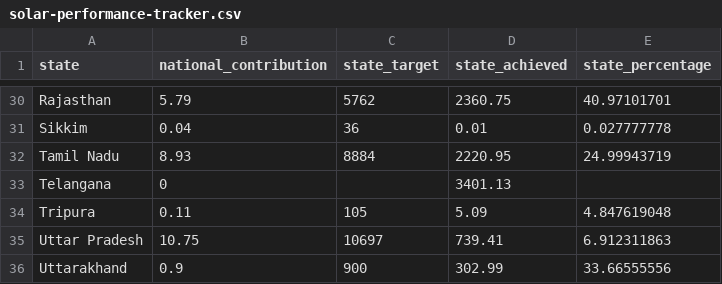
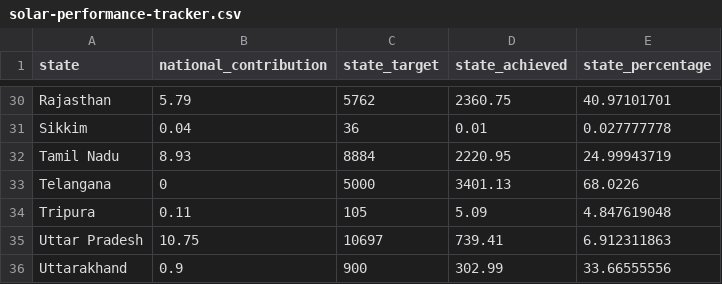
Before and after one commit to CSIS-iLab/india-states, a CSV file: _data/national-goals/solar-performance-tracker.csv, drawn as a sheet; only a part is shown, gaps mark what is left out.

```diff
--- a/_data/national-goals/solar-performance-tracker.csv
+++ b/_data/national-goals/solar-performance-tracker.csv
@@ -32,3 +32,3 @@ Sikkim,0.04,36,0.01,0.027777778
 Tamil Nadu,8.93,8884,2220.95,24.99943719
-Telangana,0,,3401.13,
+Telangana,0,5000,3401.13,68.0226
 Tripura,0.11,105,5.09,4.847619048
```
Also changed, not shown: 2 other files.
